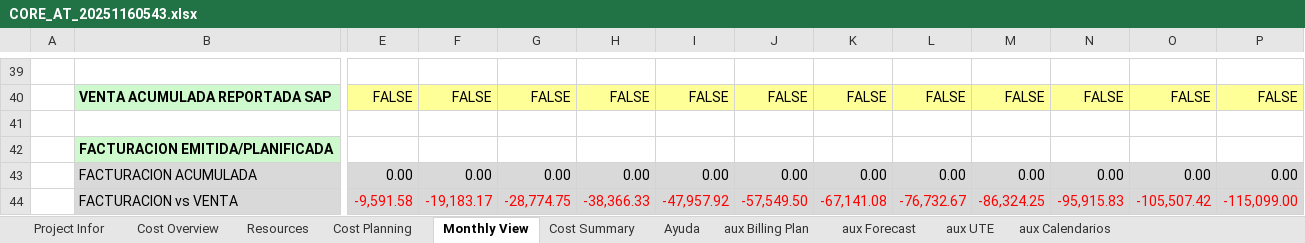
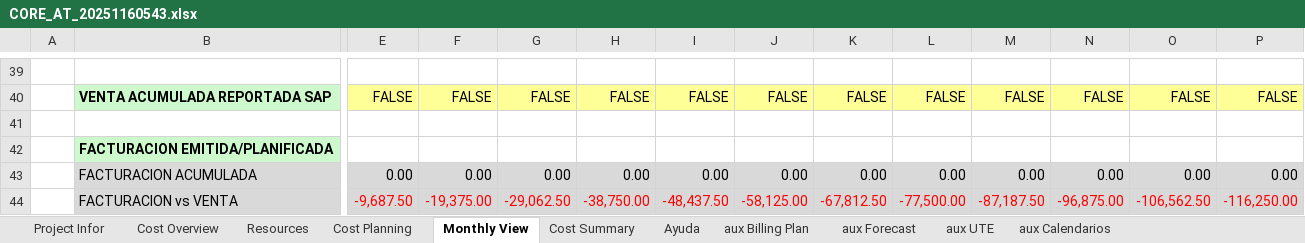
Before and after one commit to alvaroortegaangulo/oportunidad-generar-core-v3, an Excel workbook: oportunidad-generar-core-main/data/output/CORE_AT_20251160543.xlsx, sheet Monthly View, drawn as a sheet; only a part is shown, gaps mark what is left out; values as stored, in another font and other column widths than the file's, no borders; charts and pictures and conditional formats not drawn; removed rows and columns are numbered as before the commit, all else as after; rows hold the shown columns only; the diff covers the shown part only; the diff names each change by its address in the sheet, - before the commit and + after, or states it on an @@ line.

```diff
--- a/oportunidad-generar-core-main/data/output/CORE_AT_20251160543.xlsx (sheet Monthly View)
+++ b/oportunidad-generar-core-main/data/output/CORE_AT_20251160543.xlsx (sheet Monthly View)
-row 44:  | FACTURACION vs VENTA | -9,591.58 | -19,183.17 | -28,774.75 | -38,366.33 | -47,957.92 | -57,549.50 | -67,141.08 | -76,732.67 | -86,324.25 | -95,915.83 | -105,507.42 | -115,099.00
+row 44:  | FACTURACION vs VENTA | -9,687.50 | -19,375.00 | -29,062.50 | -38,750.00 | -48,437.50 | -58,125.00 | -67,812.50 | -77,500.00 | -87,187.50 | -96,875.00 | -106,562.50 | -116,250.00
```
Also changed, not shown: 9 added rows, 9 removed rows and 7 edited cells elsewhere in this sheet, sheet Resources, sheet Cost Planning, sheet Cost Summary, sheet Project Infor, oportunidad-generar-core-main/data/output/CORE_PC_20250256445.xlsx, 14 other files.
